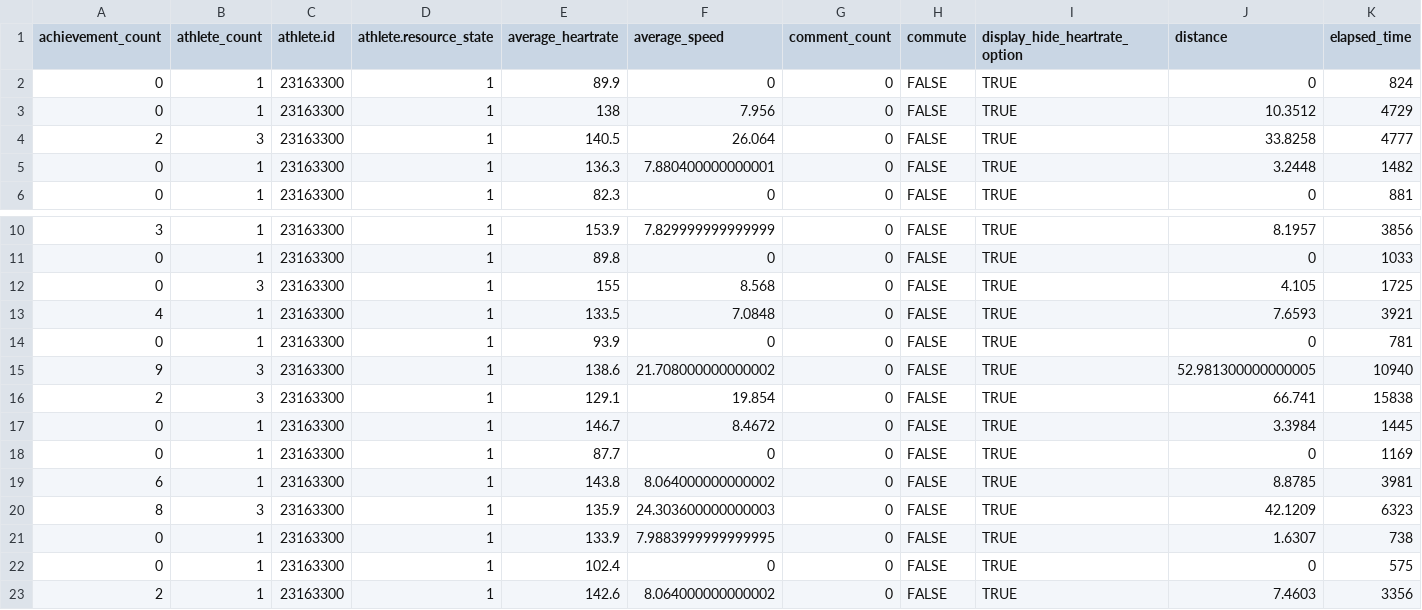
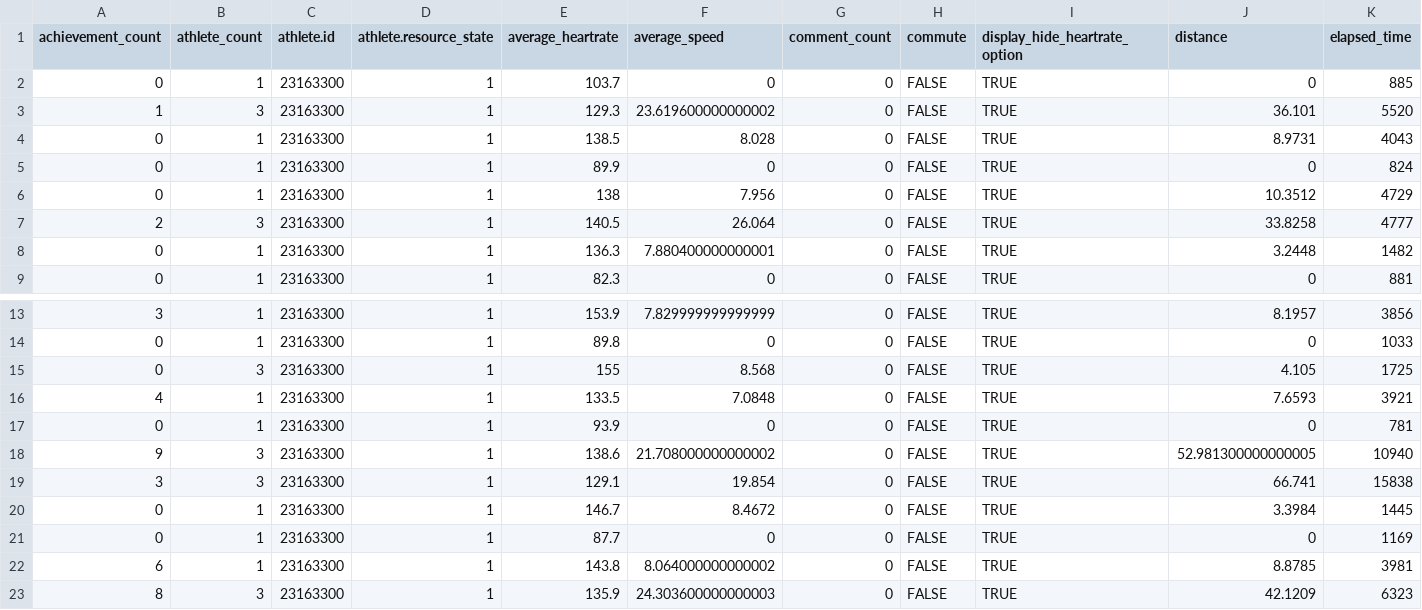
Before and after one commit to kelly-sovacool/strava, a CSV file: data/raw/activities.csv, drawn as a sheet; only a part is shown, gaps mark what is left out; the shorter side is filled out with more unchanged rows; addresses are those after the commit; rows hold the shown columns only; the diff names each change by its address in the sheet, - before the commit and + after, or states it on an @@ line.

```diff
--- a/data/raw/activities.csv
+++ b/data/raw/activities.csv
+row 2: 0 | 1 | 23163300 | 1 | 103.7 | 0 | 0 | FALSE | TRUE | 0 | 885
+row 3: 1 | 3 | 23163300 | 1 | 129.3 | 23.619600000000002 | 0 | FALSE | TRUE | 36.101 | 5520
+row 4: 0 | 1 | 23163300 | 1 | 138.5 | 8.028 | 0 | FALSE | TRUE | 8.9731 | 4043
-A19 (achievement_count): 2
+A19 (achievement_count): 3
```
Also changed, not shown: data/processed/activities.csv, data/processed/summary.csv, 32 other files.
